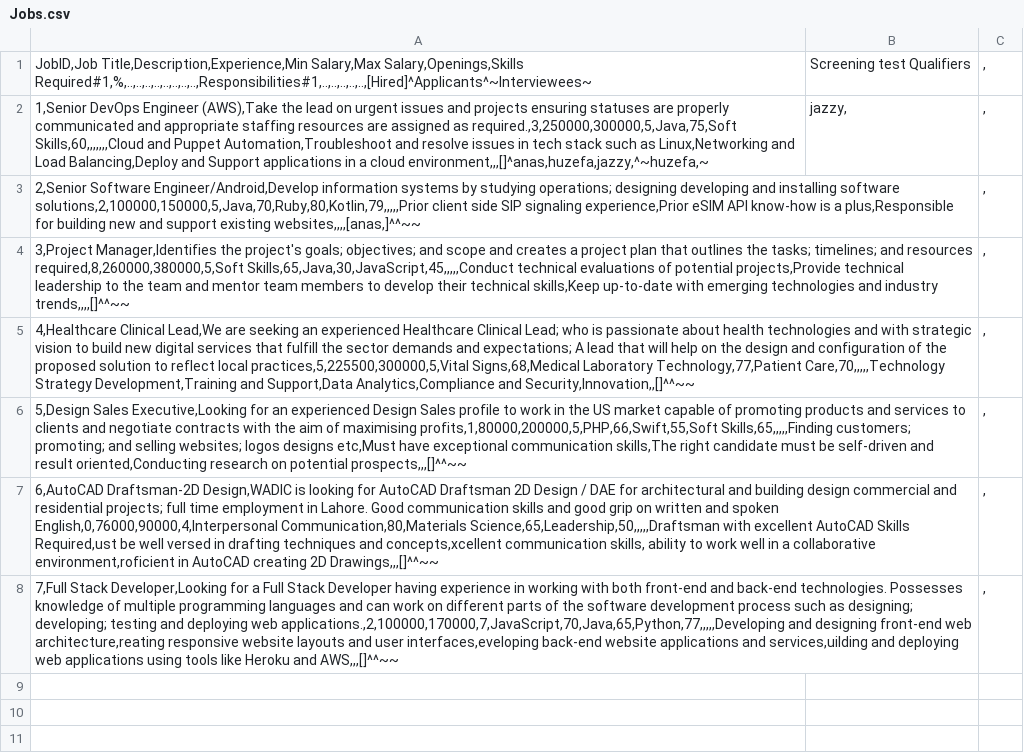
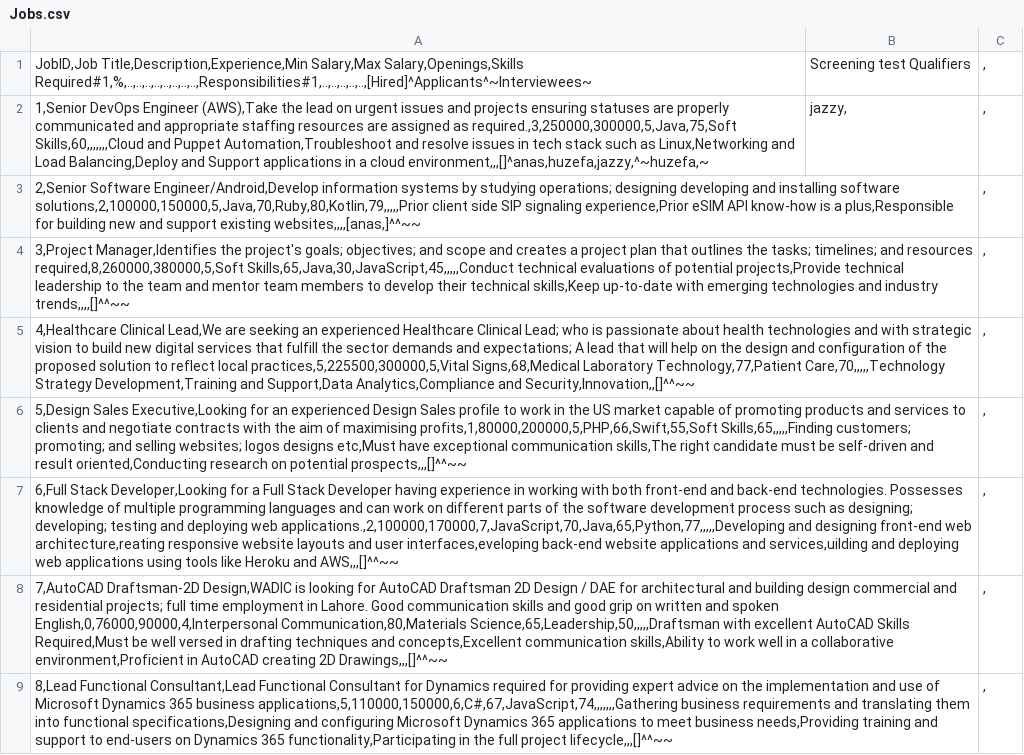
Before and after one commit to Anassarwar14/Job-Hunting-Application, a CSV file: Jobs.csv, drawn as a sheet; addresses are those after the commit; the diff names each change by its address in the sheet, - before the commit and + after, or states it on an @@ line.

```diff
--- a/Jobs.csv
+++ b/Jobs.csv
+row 7: 6,Full Stack Developer,Looking for a Full Stack Developer having experience in working with both front-end and back-end technologies. Possesses knowledge of multiple programming languages and can work on different parts of the software development process such as designing; developing; testing and deploying web applications.,2,100000,170000,7,JavaScript,70,Java,65,Python,77,,,,,Developing and designing front-end web architecture,reating responsive website layouts and user interfaces,eveloping back-end website applications and services,uilding and deploying web applications using tools like Heroku and AWS,,,[]^^~~ |  | ,
-A8: 6,AutoCAD Draftsman-2D Design,WADIC is looking for AutoCAD Draftsman 2D Design / DAE for architectural and building design commercial and residential projects; full time employment in Lahore. Good communication skills and good grip on written and spoken English,0,76000,90000,4,Interpersonal Communication,80,Materials Science,65,Leadership,50,,,,,Draftsman with excellent AutoCAD Skills Required,ust be well versed in drafting techniques and concepts,xcellent communication skills, ability to work well in a collaborative environment,roficient in AutoCAD…
+A8: 7,AutoCAD Draftsman-2D Design,WADIC is looking for AutoCAD Draftsman 2D Design / DAE for architectural and building design commercial and residential projects; full time employment in Lahore. Good communication skills and good grip on written and spoken English,0,76000,90000,4,Interpersonal Communication,80,Materials Science,65,Leadership,50,,,,,Draftsman with excellent AutoCAD Skills Required,Must be well versed in drafting techniques and concepts,Excellent communication skills,Ability to work well in a collaborative environment,Proficient in AutoCAD…
-A9: 7,Full Stack Developer,Looking for a Full Stack Developer having experience in working with both front-end and back-end technologies. Possesses knowledge of multiple programming languages and can work on different parts of the software development process such as designing; developing; testing and deploying web applications.,2,100000,170000,7,JavaScript,70,Java,65,Python,77,,,,,Developing and designing front-end web architecture,reating responsive website layouts and user interfaces,eveloping back-end website applications and services,uilding and deploying web applications using tools like Heroku and AWS,,,[]^^~~
+A9: 8,Lead Functional Consultant,Lead Functional Consultant for Dynamics required for providing expert advice on the implementation and use of Microsoft Dynamics 365 business applications,5,110000,150000,6,C#,67,JavaScript,74,,,,,,,Gathering business requirements and translating them into functional specifications,Designing and configuring Microsoft Dynamics 365 applications to meet business needs,Providing training and support to end-users on Dynamics 365 functionality,Participating in the full project lifecycle,,,[]^^~~
```
Also changed, not shown: employer.csv, 2 other files.
